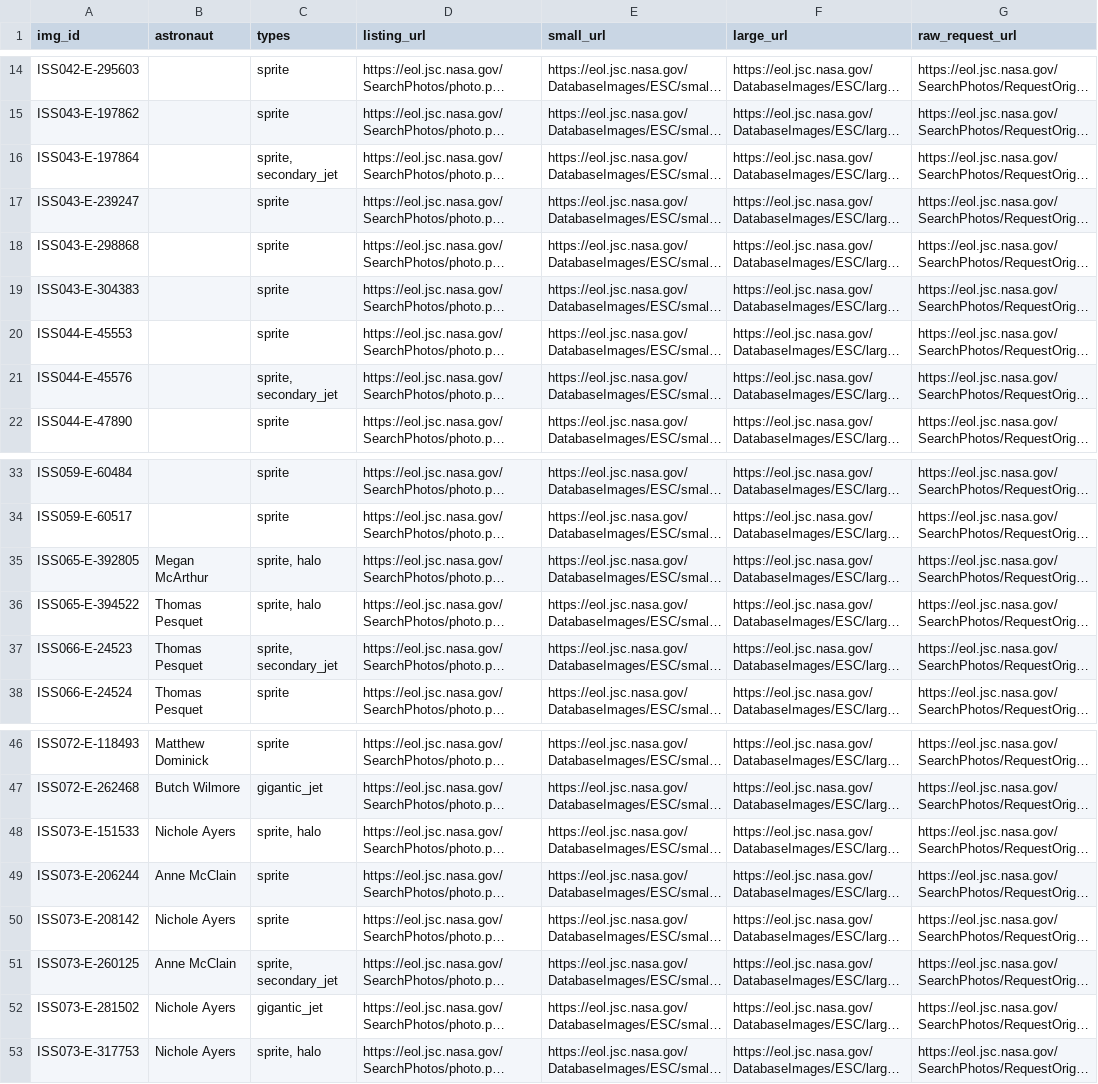
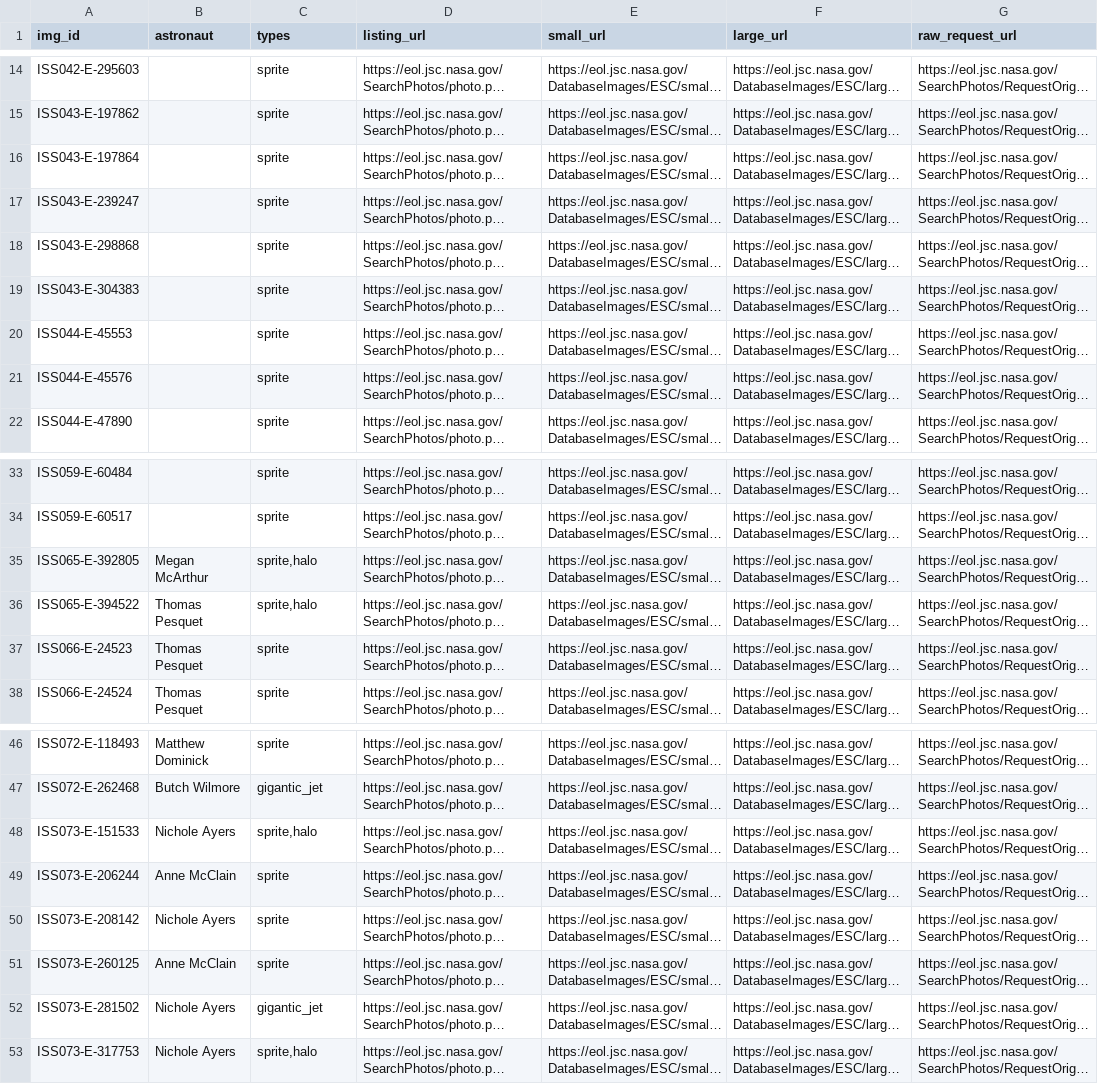
Before and after one commit to sschmaus/ISS_TLE_observations, a CSV file: TLE_observations.csv, drawn as a sheet; only a part is shown, gaps mark what is left out; long unchanged cells end in …; the diff names each change by its address in the sheet, - before the commit and + after, or states it on an @@ line.

Commit message:
Fixed formatting, secondary_jet identifications removed

```diff
--- a/TLE_observations.csv
+++ b/TLE_observations.csv
-C16 (types): sprite, secondary_jet
+C16 (types): sprite
-C21 (types): sprite, secondary_jet
+C21 (types): sprite
-C35:C36 (types): sprite, halo
+C35:C36 (types): sprite,halo
-C37 (types): sprite, secondary_jet
+C37 (types): sprite
-C48 (types): sprite, halo
+C48 (types): sprite,halo
-C51 (types): sprite, secondary_jet
+C51 (types): sprite
-C53 (types): sprite, halo
+C53 (types): sprite,halo
```
Also changed, not shown: 2 other files.
